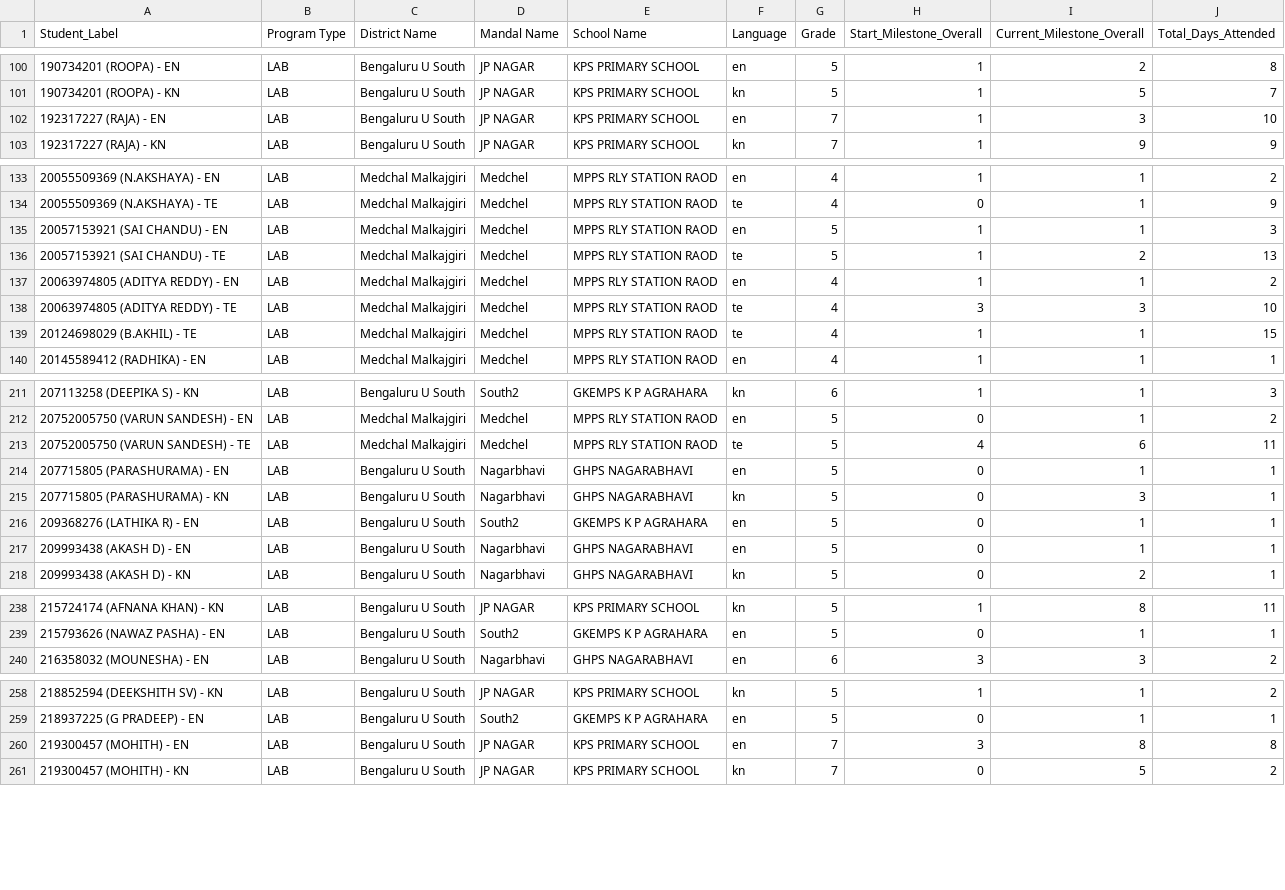
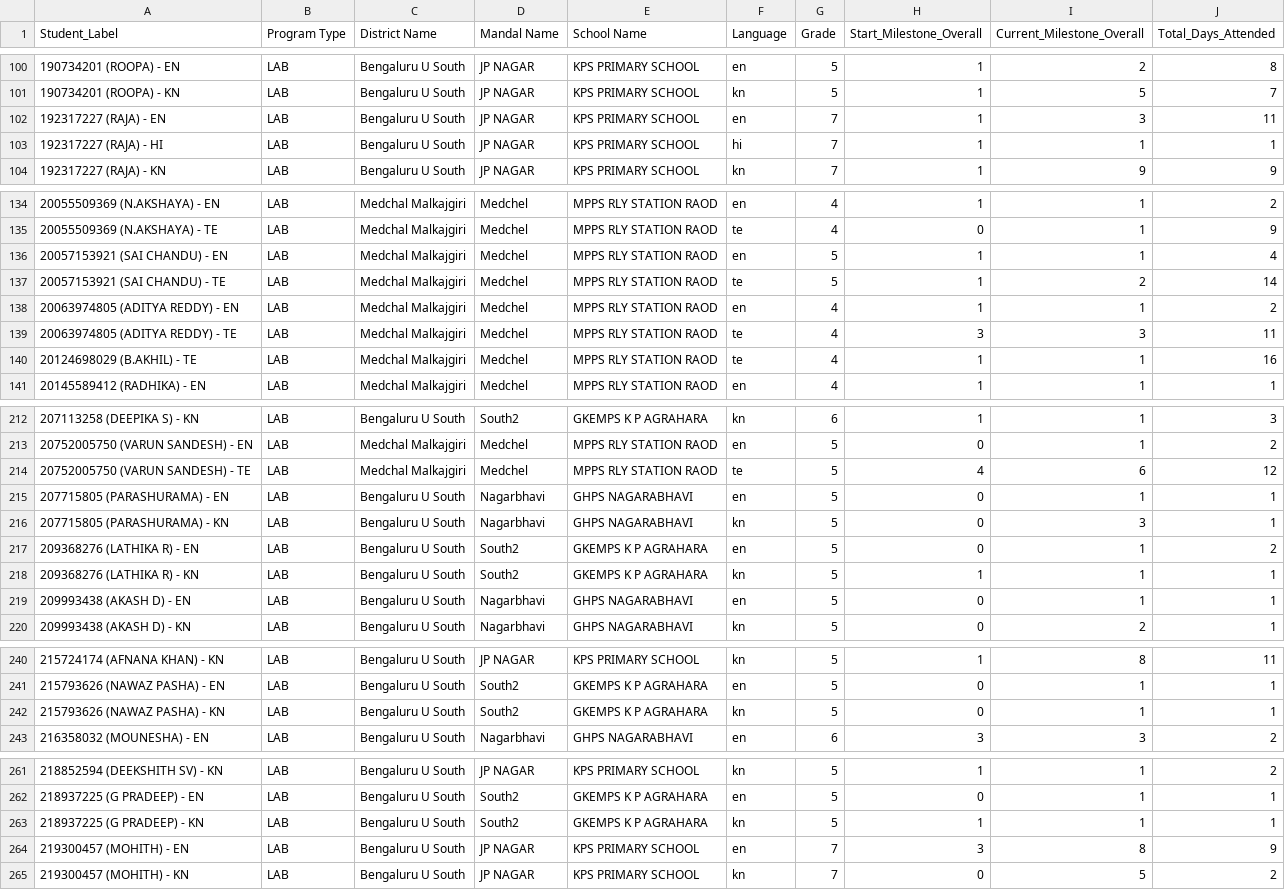
Before and after one commit to abhineetsingh10/internal-dashboard, a CSV file: student_metadata.csv, drawn as a sheet; only a part is shown, gaps mark what is left out; the diff covers the shown part only.

```diff
--- a/student_metadata.csv
+++ b/student_metadata.csv
@@ -101,3 +101,4 @@ Student_Label,Program Type,District Name,Mandal Name,School Name,Language,Grade,
 190734201 (ROOPA) - KN,LAB,Bengaluru U South,JP NAGAR,KPS PRIMARY SCHOOL,kn,5,1,5,7
-192317227 (RAJA) - EN,LAB,Bengaluru U South,JP NAGAR,KPS PRIMARY SCHOOL,en,7,1,3,10
+192317227 (RAJA) - EN,LAB,Bengaluru U South,JP NAGAR,KPS PRIMARY SCHOOL,en,7,1,3,11
+192317227 (RAJA) - HI,LAB,Bengaluru U South,JP NAGAR,KPS PRIMARY SCHOOL,hi,7,1,1,1
 192317227 (RAJA) - KN,LAB,Bengaluru U South,JP NAGAR,KPS PRIMARY SCHOOL,kn,7,1,9,9
@@ -134,7 +135,7 @@ Student_Label,Program Type,District Name,Mandal Name,School Name,Language,Grade,
 20055509369 (N.AKSHAYA) - TE,LAB,Medchal Malkajgiri,Medchel,MPPS RLY STATION RAOD,te,4,0,1,9
-20057153921 (SAI CHANDU) - EN,LAB,Medchal Malkajgiri,Medchel,MPPS RLY STATION RAOD,en,5,1,1,3
-20057153921 (SAI CHANDU) - TE,LAB,Medchal Malkajgiri,Medchel,MPPS RLY STATION RAOD,te,5,1,2,13
+20057153921 (SAI CHANDU) - EN,LAB,Medchal Malkajgiri,Medchel,MPPS RLY STATION RAOD,en,5,1,1,4
+20057153921 (SAI CHANDU) - TE,LAB,Medchal Malkajgiri,Medchel,MPPS RLY STATION RAOD,te,5,1,2,14
 20063974805 (ADITYA REDDY) - EN,LAB,Medchal Malkajgiri,Medchel,MPPS RLY STATION RAOD,en,4,1,1,2
-20063974805 (ADITYA REDDY) - TE,LAB,Medchal Malkajgiri,Medchel,MPPS RLY STATION RAOD,te,4,3,3,10
-20124698029 (B.AKHIL) - TE,LAB,Medchal Malkajgiri,Medchel,MPPS RLY STATION RAOD,te,4,1,1,15
+20063974805 (ADITYA REDDY) - TE,LAB,Medchal Malkajgiri,Medchel,MPPS RLY STATION RAOD,te,4,3,3,11
+20124698029 (B.AKHIL) - TE,LAB,Medchal Malkajgiri,Medchel,MPPS RLY STATION RAOD,te,4,1,1,16
 20145589412 (RADHIKA) - EN,LAB,Medchal Malkajgiri,Medchel,MPPS RLY STATION RAOD,en,4,1,1,1
@@ -212,6 +213,7 @@ Student_Label,Program Type,District Name,Mandal Name,School Name,Language,Grade,
 20752005750 (VARUN SANDESH) - EN,LAB,Medchal Malkajgiri,Medchel,MPPS RLY STATION RAOD,en,5,0,1,2
-20752005750 (VARUN SANDESH) - TE,LAB,Medchal Malkajgiri,Medchel,MPPS RLY STATION RAOD,te,5,4,6,11
+20752005750 (VARUN SANDESH) - TE,LAB,Medchal Malkajgiri,Medchel,MPPS RLY STATION RAOD,te,5,4,6,12
 207715805 (PARASHURAMA) - EN,LAB,Bengaluru U South,Nagarbhavi,GHPS NAGARABHAVI,en,5,0,1,1
 207715805 (PARASHURAMA) - KN,LAB,Bengaluru U South,Nagarbhavi,GHPS NAGARABHAVI,kn,5,0,3,1
-209368276 (LATHIKA R) - EN,LAB,Bengaluru U South,South2,GKEMPS K P AGRAHARA,en,5,0,1,1
+209368276 (LATHIKA R) - EN,LAB,Bengaluru U South,South2,GKEMPS K P AGRAHARA,en,5,0,1,2
+209368276 (LATHIKA R) - KN,LAB,Bengaluru U South,South2,GKEMPS K P AGRAHARA,kn,5,1,1,1
 209993438 (AKASH D) - EN,LAB,Bengaluru U South,Nagarbhavi,GHPS NAGARABHAVI,en,5,0,1,1
@@ -239,2 +241,3 @@ Student_Label,Program Type,District Name,Mandal Name,School Name,Language,Grade,
 215793626 (NAWAZ PASHA) - EN,LAB,Bengaluru U South,South2,GKEMPS K P AGRAHARA,en,5,0,1,1
+215793626 (NAWAZ PASHA) - KN,LAB,Bengaluru U South,South2,GKEMPS K P AGRAHARA,kn,5,0,1,1
 216358032 (MOUNESHA) - EN,LAB,Bengaluru U South,Nagarbhavi,GHPS NAGARABHAVI,en,6,3,3,2
@@ -259,3 +262,4 @@ Student_Label,Program Type,District Name,Mandal Name,School Name,Language,Grade,
 218937225 (G PRADEEP) - EN,LAB,Bengaluru U South,South2,GKEMPS K P AGRAHARA,en,5,0,1,1
-219300457 (MOHITH) - EN,LAB,Bengaluru U South,JP NAGAR,KPS PRIMARY SCHOOL,en,7,3,8,8
+218937225 (G PRADEEP) - KN,LAB,Bengaluru U South,South2,GKEMPS K P AGRAHARA,kn,5,1,1,1
+219300457 (MOHITH) - EN,LAB,Bengaluru U South,JP NAGAR,KPS PRIMARY SCHOOL,en,7,3,8,9
 219300457 (MOHITH) - KN,LAB,Bengaluru U South,JP NAGAR,KPS PRIMARY SCHOOL,kn,7,0,5,2
```
Also changed, not shown: 8 added rows and 66 edited cells elsewhere in this file, 2 other files.
